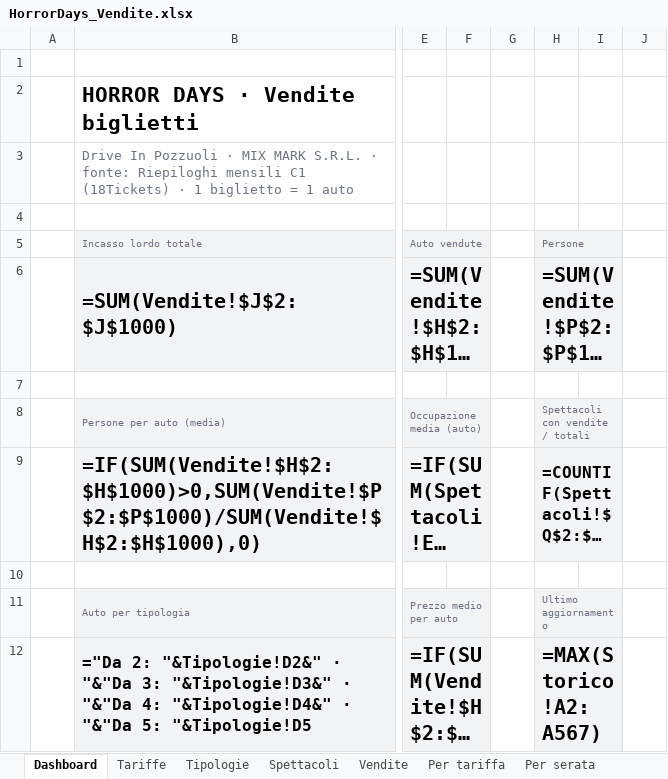
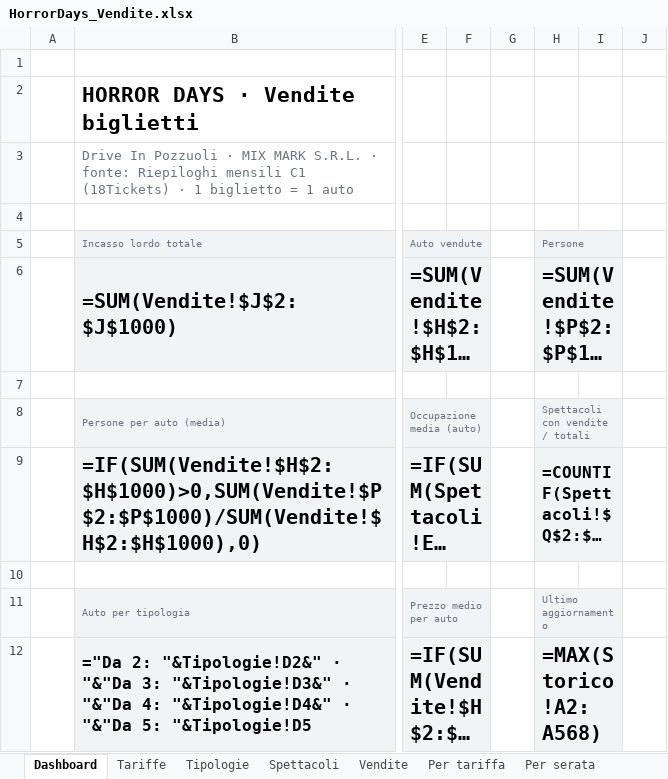
Before and after one commit to boostcreativeai-prog/HorrorDays, an Excel workbook: site/HorrorDays_Vendite.xlsx, sheet Dashboard, drawn as a sheet; only a part is shown, gaps mark what is left out; long unchanged cells end in …; values as stored, in another font and other column widths than the file's, no borders; formulas without a stored value are shown as written; charts and pictures not drawn; the diff names each change by its address in the sheet, - before the commit and + after, or states it on an @@ line.

```diff
--- a/site/HorrorDays_Vendite.xlsx (sheet Dashboard)
+++ b/site/HorrorDays_Vendite.xlsx (sheet Dashboard)
-H12 (Persone): =MAX(Storico!A2:A567)
+H12 (Persone): =MAX(Storico!A2:A568)
```
Also changed, not shown: sheet Storico, charts or pictures, data/HorrorDays_Vendite.xlsx, 4 other files.
